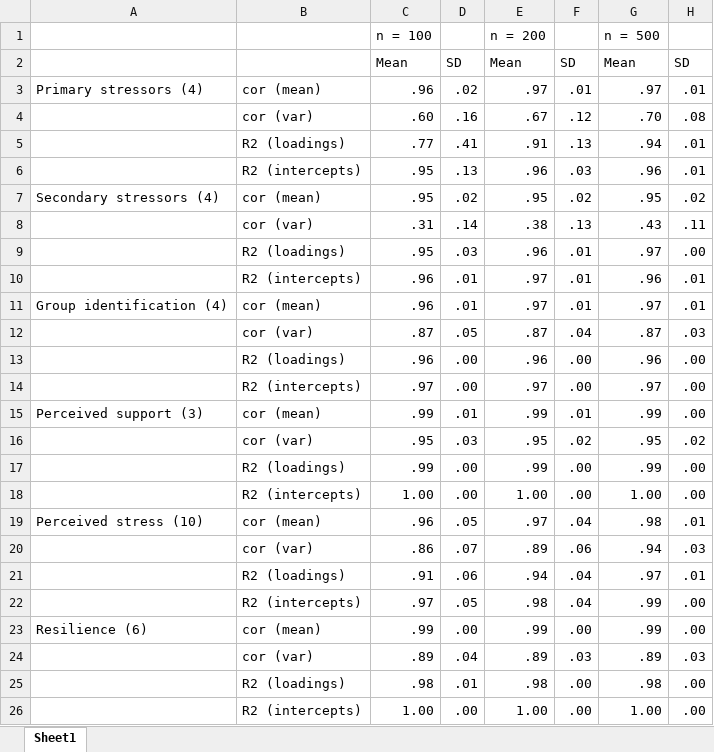
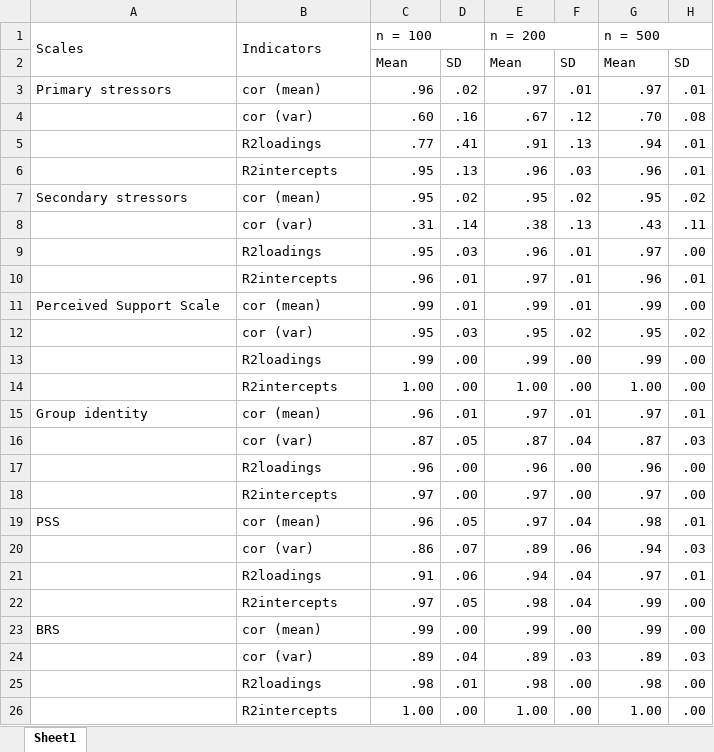
Before and after one commit to hyemin-han/COVIDiSTRESS2_Stress, an Excel workbook: Crossvalidation/MC_results.xlsx, sheet Sheet1, drawn as a sheet; values as stored, in another font and other column widths than the file's, no cell formats; removed rows and columns are numbered as before the commit, all else as after; the diff names each change by its address in the sheet, - before the commit and + after, or states it on an @@ line.

Commit message:
Updated xlsx

```diff
--- a/Crossvalidation/MC_results.xlsx (sheet Sheet1)
+++ b/Crossvalidation/MC_results.xlsx (sheet Sheet1)
-A1: (empty)
+A1: Scales
+A1:A2 merged
-B1: (empty)
+B1: Indicators
+B1:B2 merged
+C1:D1 merged
+E1:F1 merged
+G1:H1 merged
-A3 (Scales): Primary stressors (4)
+A3 (Scales): Primary stressors
-B5 (Indicators): R2 (loadings)
+B5 (Indicators): R2loadings
-B6 (Indicators): R2 (intercepts)
+B6 (Indicators): R2intercepts
-A7 (Scales): Secondary stressors (4)
+A7 (Scales): Secondary stressors
-B9 (Indicators): R2 (loadings)
+B9 (Indicators): R2loadings
-B10 (Indicators): R2 (intercepts)
+B10 (Indicators): R2intercepts
+row 11: Perceived Support Scale | cor (mean) | .99 | .01 | .99 | .01 | .99 | .00
@@ row 16 moved to row 12: cor (var) @@
+row 13:  | R2loadings | .99 | .00 | .99 | .00 | .99 | .00
+row 14:  | R2intercepts | 1.00 | .00 | 1.00 | .00 | 1.00 | .00
-A15 (Scales): Group identification (4)
+A15 (Scales): Group identity
-B17 (Indicators): R2 (loadings)
+B17 (Indicators): R2loadings
-B18 (Indicators): R2 (intercepts)
+B18 (Indicators): R2intercepts
-row 15: Perceived support (3) | cor (mean) | .99 | .01 | .99 | .01 | .99 | .00
-row 17:  | R2 (loadings) | .99 | .00 | .99 | .00 | .99 | .00
-row 18:  | R2 (intercepts) | 1.00 | .00 | 1.00 | .00 | 1.00 | .00
-A19 (Scales): Perceived stress (10)
+A19 (Scales): PSS
-B21 (Indicators): R2 (loadings)
+B21 (Indicators): R2loadings
-B22 (Indicators): R2 (intercepts)
+B22 (Indicators): R2intercepts
-A23 (Scales): Resilience (6)
+A23 (Scales): BRS
-B25 (Indicators): R2 (loadings)
+B25 (Indicators): R2loadings
-B26 (Indicators): R2 (intercepts)
+B26 (Indicators): R2intercepts
```
Also changed, not shown: cell formats, 1 other file.
